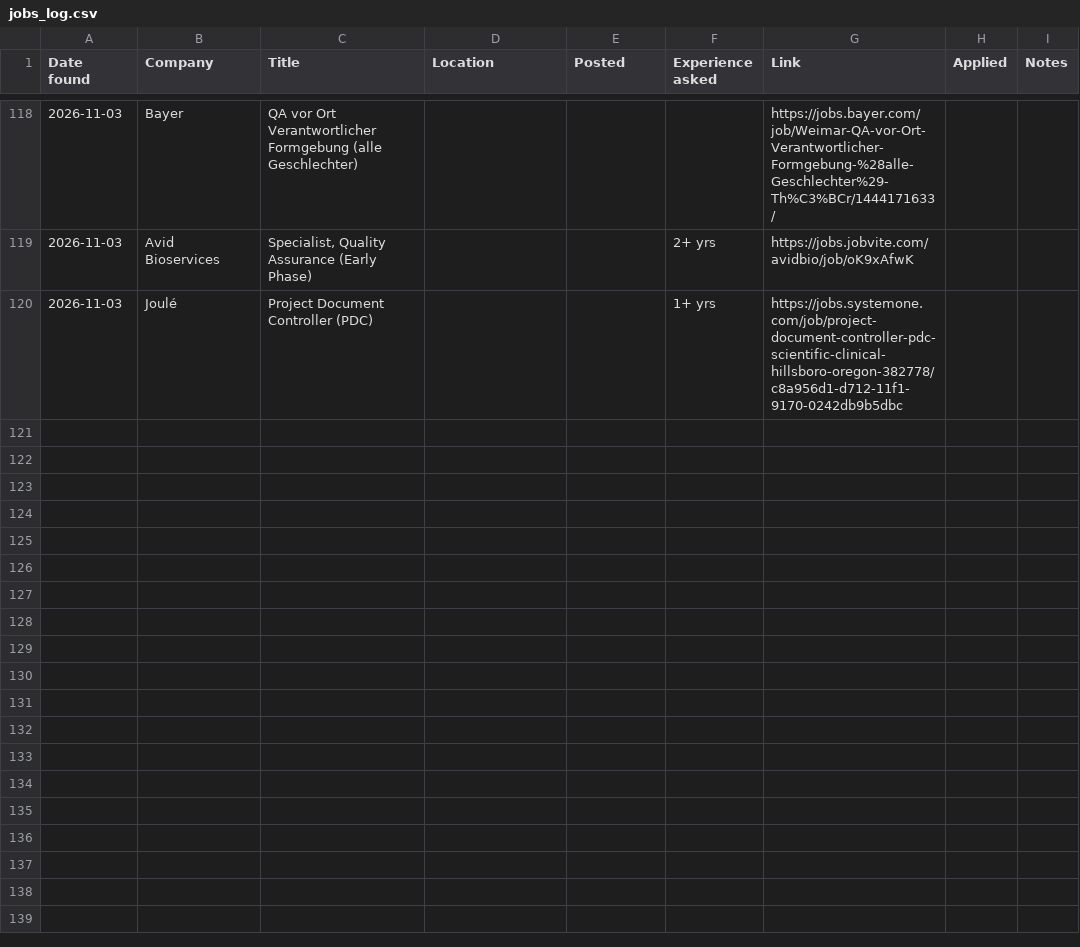
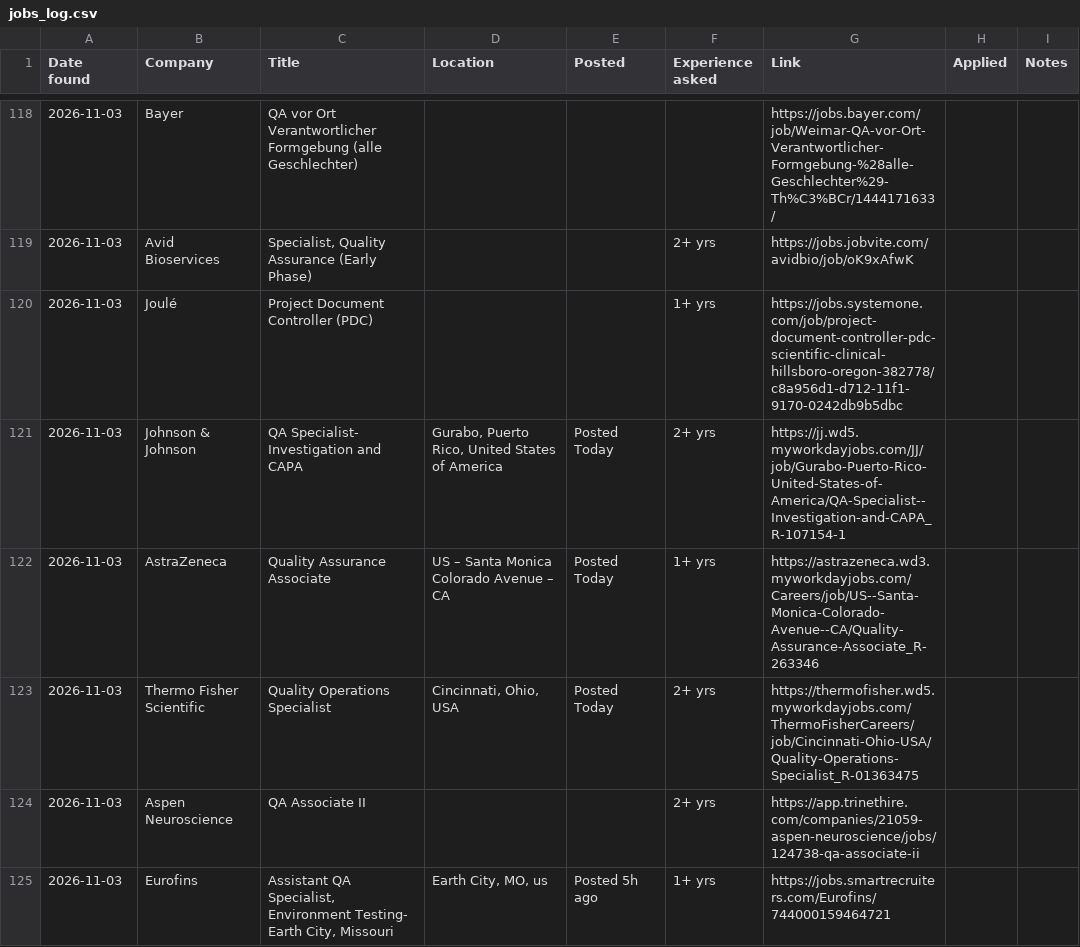
Before and after one commit to arkit-reg/Job_Watch_21, a CSV file: jobs_log.csv, drawn as a sheet; only a part is shown, gaps mark what is left out; the diff names each change by its address in the sheet, - before the commit and + after, or states it on an @@ line.

```diff
--- a/jobs_log.csv
+++ b/jobs_log.csv
+row 121: 2026-11-03 | Johnson & Johnson | QA Specialist- Investigation and CAPA | Gurabo, Puerto Rico, United States of America | Posted Today | 2+ yrs | https://jj.wd5.myworkdayjobs.com/JJ/job/Gurabo-Puerto-Rico-United-States-of-America/QA-Specialist--Investigation-and-CAPA_R-107154-1
+row 122: 2026-11-03 | AstraZeneca | Quality Assurance Associate | US – Santa Monica Colorado Avenue – CA | Posted Today | 1+ yrs | https://astrazeneca.wd3.myworkdayjobs.com/Careers/job/US--Santa-Monica-Colorado-Avenue--CA/Quality-Assurance-Associate_R-263346
+row 123: 2026-11-03 | Thermo Fisher Scientific | Quality Operations Specialist | Cincinnati, Ohio, USA | Posted Today | 2+ yrs | https://thermofisher.wd5.myworkdayjobs.com/ThermoFisherCareers/job/Cincinnati-Ohio-USA/Quality-Operations-Specialist_R-01363475
+row 124: 2026-11-03 | Aspen Neuroscience | QA Associate II |  |  | 2+ yrs | https://app.trinethire.com/companies/21059-aspen-neuroscience/jobs/124738-qa-associate-ii
+row 125: 2026-11-03 | Eurofins | Assistant QA Specialist, Environment Testing- Earth City, Missouri | Earth City, MO, us | Posted 5h ago | 1+ yrs | https://jobs.smartrecruiters.com/Eurofins/744000159464721
```
Also changed, not shown: manual_check.csv, 1 other file.
